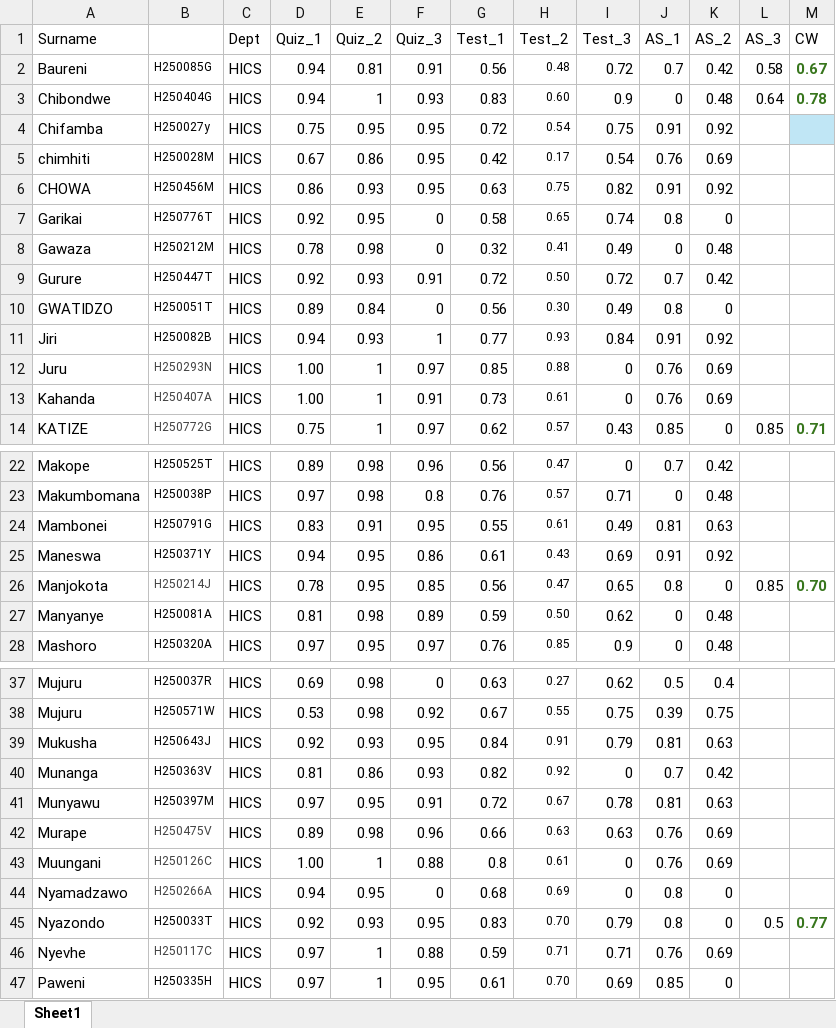
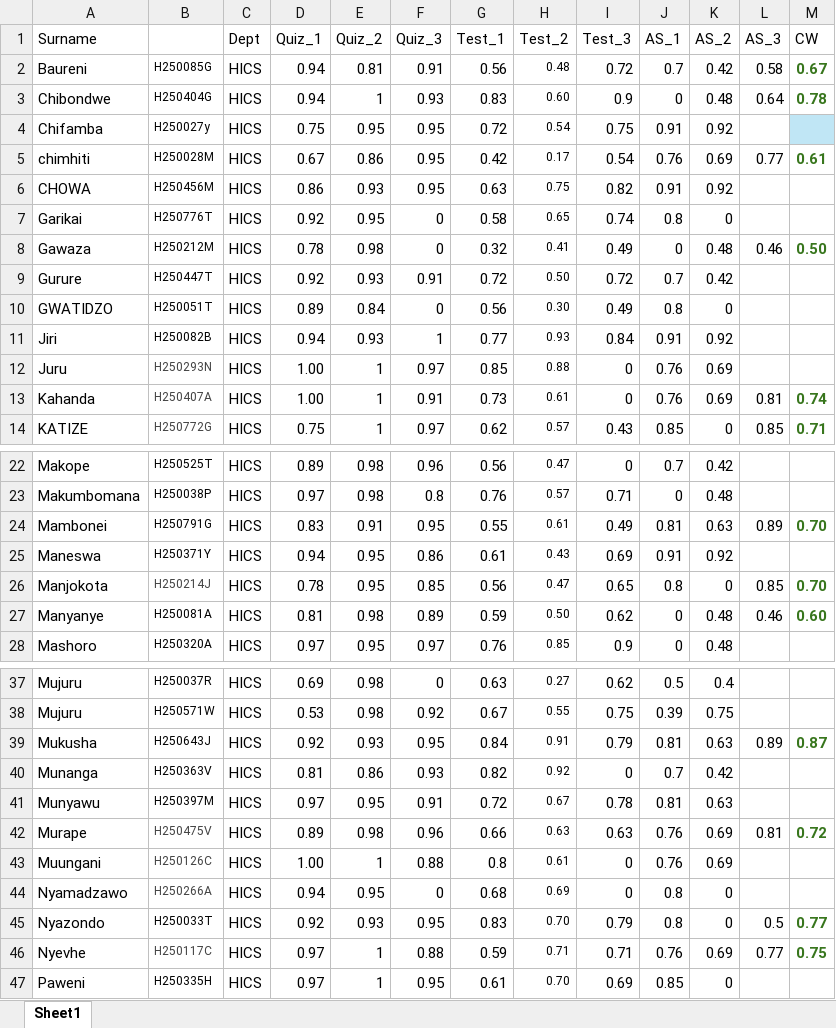
Before and after one commit to tnmutusva/course, an Excel workbook: cw11042025.xlsx, sheet Sheet1, drawn as a sheet; only a part is shown, gaps mark what is left out; values as stored, in another font and other column widths than the file's, no borders; table styles not drawn; the diff covers the shown part only; the diff names each change by its address in the sheet, - before the commit and + after, or states it on an @@ line.

Commit message:
Update cw11042025.xlsx

```diff
--- a/cw11042025.xlsx (sheet Sheet1)
+++ b/cw11042025.xlsx (sheet Sheet1)
-L5 (AS_3): (empty)
+L5 (AS_3): 0.77
-M5 (CW): (empty)
+M5 (CW): 0.61
-L8 (AS_3): (empty)
+L8 (AS_3): 0.46
-M8 (CW): (empty)
+M8 (CW): 0.50
-L13 (AS_3): (empty)
+L13 (AS_3): 0.81
-M13 (CW): (empty)
+M13 (CW): 0.74
-L24 (AS_3): (empty)
+L24 (AS_3): 0.89
-M24 (CW): (empty)
+M24 (CW): 0.70
-L27 (AS_3): (empty)
+L27 (AS_3): 0.46
-M27 (CW): (empty)
+M27 (CW): 0.60
-L39 (AS_3): (empty)
+L39 (AS_3): 0.89
-M39 (CW): (empty)
+M39 (CW): 0.87
-L42 (AS_3): (empty)
+L42 (AS_3): 0.81
-M42 (CW): (empty)
+M42 (CW): 0.72
-L46 (AS_3): (empty)
+L46 (AS_3): 0.77
-M46 (CW): (empty)
+M46 (CW): 0.75
```
Also changed, not shown: 20 edited cells elsewhere in this sheet.
